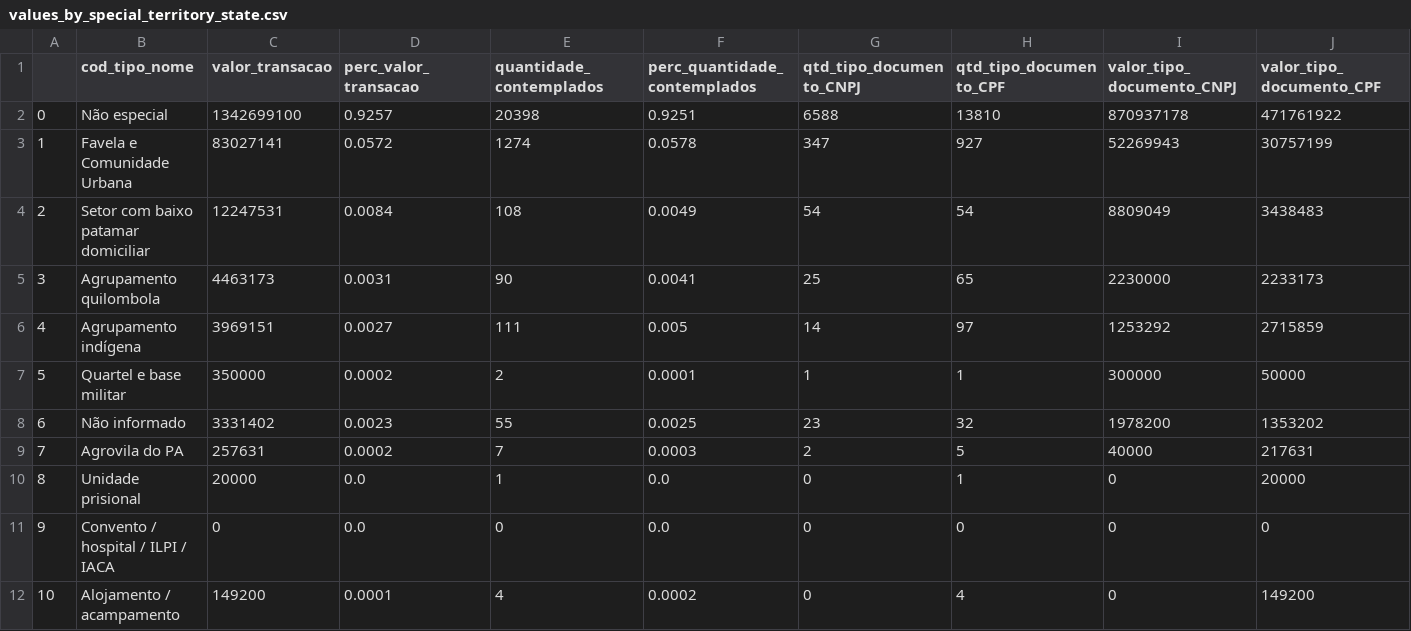
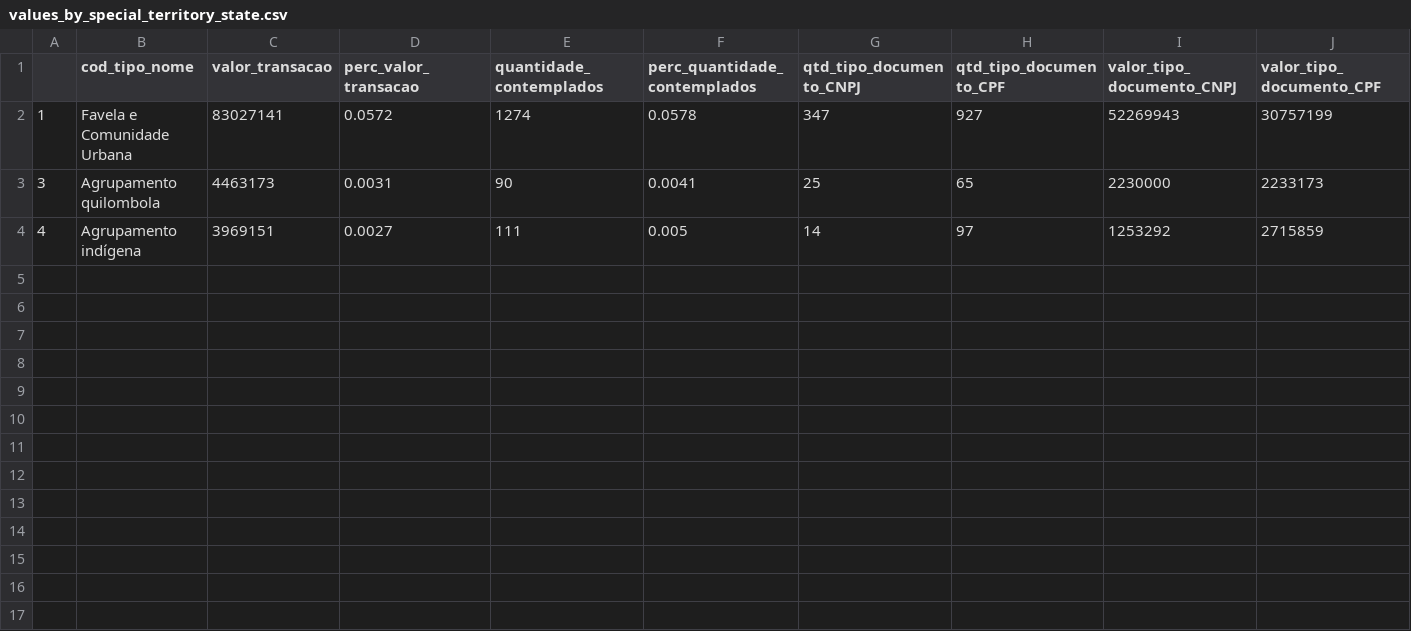
Before and after one commit to SGE-Subsecretaria-de-Gestao-Estrategica/pnab-data-vis, a CSV file: data/section_1/values_by_special_territory_state.csv, drawn as a sheet; only a part is shown; rows hold the shown columns only; the diff names each change by its address in the sheet, - before the commit and + after, or states it on an @@ line.

```diff
--- a/data/section_1/values_by_special_territory_state.csv
+++ b/data/section_1/values_by_special_territory_state.csv
-row 2: 0 | Não especial | 1342699100 | 0.9257 | 20398 | 0.9251 | 6588 | 13810 | 870937178 | 471761922
-row 4: 2 | Setor com baixo patamar domiciliar | 12247531 | 0.0084 | 108 | 0.0049 | 54 | 54 | 8809049 | 3438483
-row 7: 5 | Quartel e base militar | 350000 | 0.0002 | 2 | 0.0001 | 1 | 1 | 300000 | 50000
-row 8: 6 | Não informado | 3331402 | 0.0023 | 55 | 0.0025 | 23 | 32 | 1978200 | 1353202
-row 9: 7 | Agrovila do PA | 257631 | 0.0002 | 7 | 0.0003 | 2 | 5 | 40000 | 217631
-row 10: 8 | Unidade prisional | 20000 | 0.0 | 1 | 0.0 | 0 | 1 | 0 | 20000
-row 11: 9 | Convento / hospital / ILPI / IACA | 0 | 0.0 | 0 | 0.0 | 0 | 0 | 0 | 0
-row 12: 10 | Alojamento / acampamento | 149200 | 0.0001 | 4 | 0.0002 | 0 | 4 | 0 | 149200
```
Also changed, not shown: data/section_1/values_by_special_territory_municipality.csv, data/section_1/values_by_special_territory_uf.csv, 3 other files.
